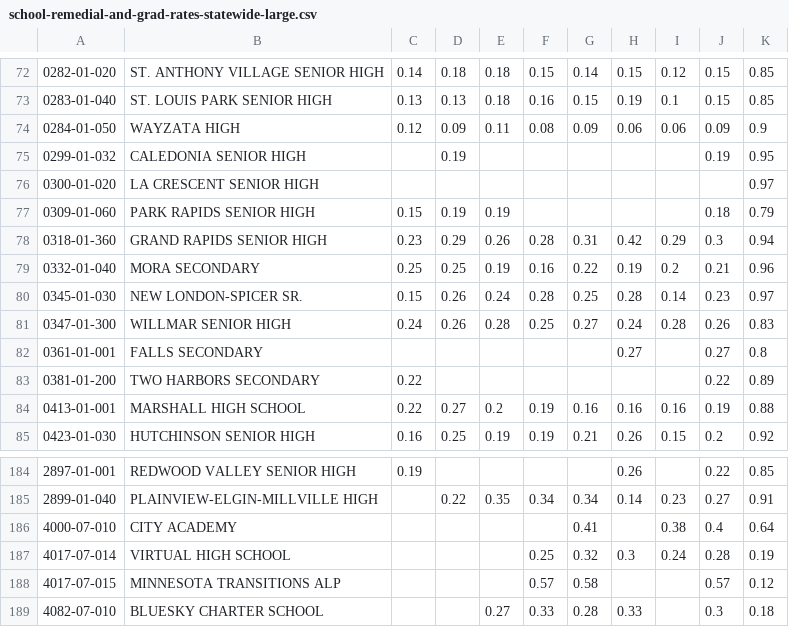
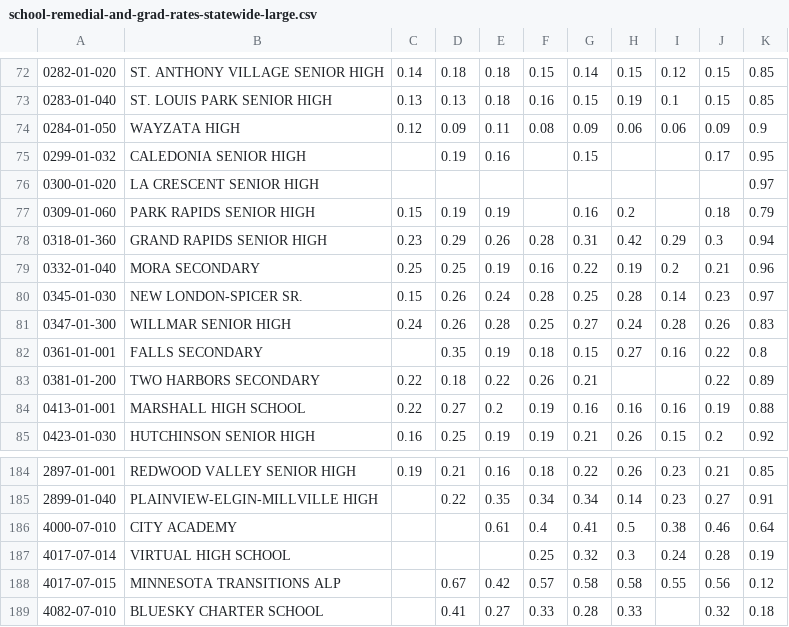
Before and after one commit to MinnPost/minnpost-high-school-remedial-analysis, a CSV file: data/build/school-remedial-and-grad-rates-statewide-large.csv, drawn as a sheet; only a part is shown, gaps mark what is left out; the diff covers the shown part only.

```diff
--- a/data/build/school-remedial-and-grad-rates-statewide-large.csv
+++ b/data/build/school-remedial-and-grad-rates-statewide-large.csv
@@ -74,5 +74,5 @@
 "0284-01-050","WAYZATA HIGH                       ",0.12,0.09,0.11,0.08,0.09,0.06,0.06,0.09,0.9
-"0299-01-032","CALEDONIA SENIOR HIGH              ",,0.19,,,,,,0.19,0.95
+"0299-01-032","CALEDONIA SENIOR HIGH              ",,0.19,0.16,,0.15,,,0.17,0.95
 "0300-01-020","LA CRESCENT SENIOR HIGH            ",,,,,,,,,0.97
-"0309-01-060","PARK RAPIDS SENIOR HIGH            ",0.15,0.19,0.19,,,,,0.18,0.79
+"0309-01-060","PARK RAPIDS SENIOR HIGH            ",0.15,0.19,0.19,,0.16,0.2,,0.18,0.79
 "0318-01-360","GRAND RAPIDS SENIOR HIGH           ",0.23,0.29,0.26,0.28,0.31,0.42,0.29,0.3,0.94
@@ -81,4 +81,4 @@
 "0347-01-300","WILLMAR SENIOR HIGH                ",0.24,0.26,0.28,0.25,0.27,0.24,0.28,0.26,0.83
-"0361-01-001","FALLS SECONDARY                    ",,,,,,0.27,,0.27,0.8
-"0381-01-200","TWO HARBORS SECONDARY              ",0.22,,,,,,,0.22,0.89
+"0361-01-001","FALLS SECONDARY                    ",,0.35,0.19,0.18,0.15,0.27,0.16,0.22,0.8
+"0381-01-200","TWO HARBORS SECONDARY              ",0.22,0.18,0.22,0.26,0.21,,,0.22,0.89
 "0413-01-001","MARSHALL HIGH SCHOOL               ",0.22,0.27,0.2,0.19,0.16,0.16,0.16,0.19,0.88
@@ -184,6 +184,6 @@
-"2897-01-001","REDWOOD VALLEY SENIOR HIGH         ",0.19,,,,,0.26,,0.22,0.85
+"2897-01-001","REDWOOD VALLEY SENIOR HIGH         ",0.19,0.21,0.16,0.18,0.22,0.26,0.23,0.21,0.85
 "2899-01-040","PLAINVIEW-ELGIN-MILLVILLE HIGH     ",,0.22,0.35,0.34,0.34,0.14,0.23,0.27,0.91
-"4000-07-010","CITY ACADEMY                       ",,,,,0.41,,0.38,0.4,0.64
+"4000-07-010","CITY ACADEMY                       ",,,0.61,0.4,0.41,0.5,0.38,0.46,0.64
 "4017-07-014","VIRTUAL HIGH SCHOOL                ",,,,0.25,0.32,0.3,0.24,0.28,0.19
-"4017-07-015","MINNESOTA TRANSITIONS ALP          ",,,,0.57,0.58,,,0.57,0.12
-"4082-07-010","BLUESKY CHARTER SCHOOL             ",,,0.27,0.33,0.28,0.33,,0.3,0.18
+"4017-07-015","MINNESOTA TRANSITIONS ALP          ",,0.67,0.42,0.57,0.58,0.58,0.55,0.56,0.12
+"4082-07-010","BLUESKY CHARTER SCHOOL             ",,0.41,0.27,0.33,0.28,0.33,,0.32,0.18
```
Also changed, not shown: 135 edited cells elsewhere in this file, 1 other file.
